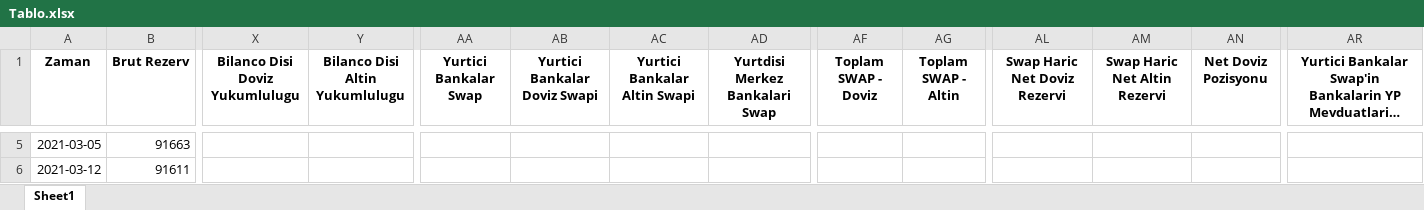
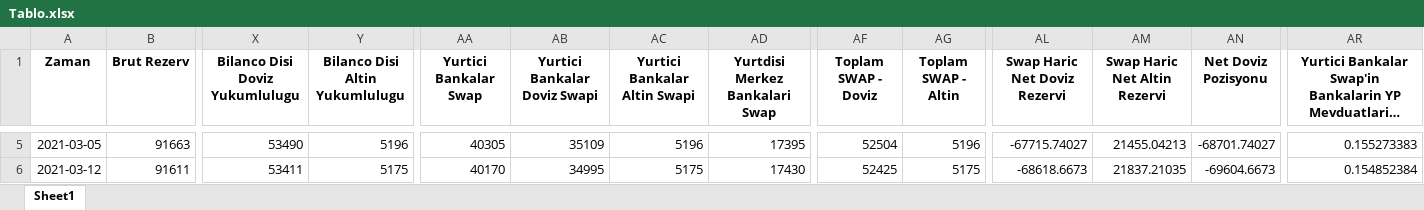
Before and after one commit to mb-reserves/mb-reserves.github.io, an Excel workbook: docs/Tablo.xlsx, sheet Sheet1, drawn as a sheet; only a part is shown, gaps mark what is left out; long unchanged cells end in …; values as stored, in another font and other column widths than the file's, no borders; the diff covers the shown part only; the diff names each change by its address in the sheet, - before the commit and + after, or states it on an @@ line.

```diff
--- a/docs/Tablo.xlsx (sheet Sheet1)
+++ b/docs/Tablo.xlsx (sheet Sheet1)
-X5 (Bilanco Disi Doviz Yukumlulugu): (empty)
+X5 (Bilanco Disi Doviz Yukumlulugu): 53490
-Y5 (Bilanco Disi Altin Yukumlulugu): (empty)
+Y5 (Bilanco Disi Altin Yukumlulugu): 5196
-AA5 (Yurtici Bankalar Swap): (empty)
+AA5 (Yurtici Bankalar Swap): 40305
-AB5 (Yurtici Bankalar Doviz Swapi): (empty)
+AB5 (Yurtici Bankalar Doviz Swapi): 35109
-AC5 (Yurtici Bankalar Altin Swapi): (empty)
+AC5 (Yurtici Bankalar Altin Swapi): 5196
-AD5 (Yurtdisi Merkez Bankalari Swap): (empty)
+AD5 (Yurtdisi Merkez Bankalari Swap): 17395
-AF5 (Toplam SWAP - Doviz): (empty)
+AF5 (Toplam SWAP - Doviz): 52504
-AG5 (Toplam SWAP - Altin): (empty)
+AG5 (Toplam SWAP - Altin): 5196
-AL5 (Swap Haric Net Doviz Rezervi): (empty)
+AL5 (Swap Haric Net Doviz Rezervi): -67715.74027
-AM5 (Swap Haric Net Altin Rezervi): (empty)
+AM5 (Swap Haric Net Altin Rezervi): 21455.04213
-AN5 (Net Doviz Pozisyonu): (empty)
+AN5 (Net Doviz Pozisyonu): -68701.74027
-AR5: (empty)
+AR5: 0.155273383
-X6 (Bilanco Disi Doviz Yukumlulugu): (empty)
+X6 (Bilanco Disi Doviz Yukumlulugu): 53411
-Y6 (Bilanco Disi Altin Yukumlulugu): (empty)
+Y6 (Bilanco Disi Altin Yukumlulugu): 5175
-AA6 (Yurtici Bankalar Swap): (empty)
+AA6 (Yurtici Bankalar Swap): 40170
-AB6 (Yurtici Bankalar Doviz Swapi): (empty)
+AB6 (Yurtici Bankalar Doviz Swapi): 34995
-AC6 (Yurtici Bankalar Altin Swapi): (empty)
+AC6 (Yurtici Bankalar Altin Swapi): 5175
-AD6 (Yurtdisi Merkez Bankalari Swap): (empty)
+AD6 (Yurtdisi Merkez Bankalari Swap): 17430
-AF6 (Toplam SWAP - Doviz): (empty)
+AF6 (Toplam SWAP - Doviz): 52425
-AG6 (Toplam SWAP - Altin): (empty)
+AG6 (Toplam SWAP - Altin): 5175
-AL6 (Swap Haric Net Doviz Rezervi): (empty)
+AL6 (Swap Haric Net Doviz Rezervi): -68618.6673
-AM6 (Swap Haric Net Altin Rezervi): (empty)
+AM6 (Swap Haric Net Altin Rezervi): 21837.21035
-AN6 (Net Doviz Pozisyonu): (empty)
+AN6 (Net Doviz Pozisyonu): -69604.6673
-AR6: (empty)
+AR6: 0.154852384
```
Also changed, not shown: 690 edited cells elsewhere in this sheet, 4 other files.
